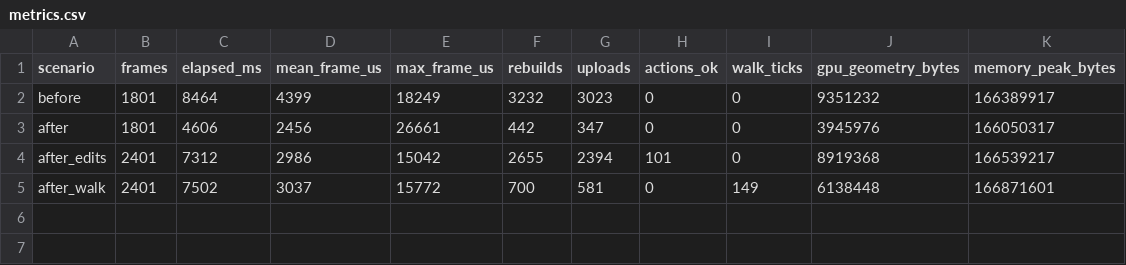
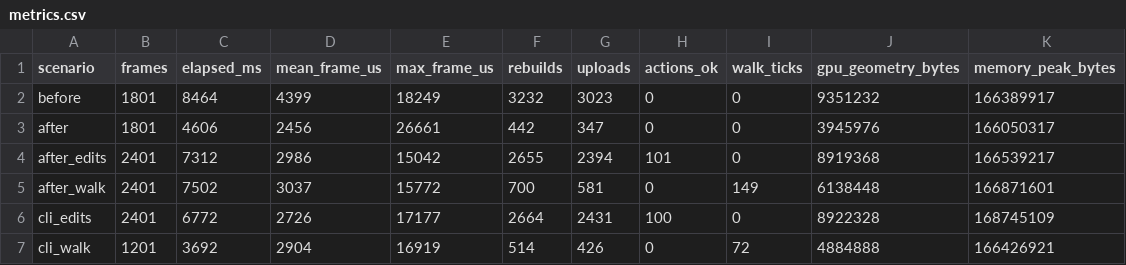
Before and after one commit to IweirdoI/Torse, a CSV file: benchmarks/data/client-stability/01-release/metrics.csv, drawn as a sheet; the diff names each change by its address in the sheet, - before the commit and + after, or states it on an @@ line.

Commit message:
fix(client): light newly exposed surfaces during relighting
Keep an independently charged presentation grid and propagate retained
light into newly opened cells after local edits. Bound both updates and
queue work, reserve scratch before committing, and leave exact dependency
validation and final lighting publication independent of the preview.

Add regressions for consecutive and cross-section mining, sealed darkness,
ceiling openings and failed admission preserving terrain. Document capture
semantics and the demonstration hosts as tests and modular preset guides.

Verified with 908 workspace tests, 120 GPU-enabled client tests, workspace
Clippy, formatting, and release-window editing and walking. A disabled
preview control reproduces the black face. One existing timing test stays
ignored; actual desktop mouse clicks were not automated in this environment.

Storage, wire, WIT and authority schemas remain unchanged. The preview is
local presentation only; complete validated jobs still settle final light.

```diff
--- a/benchmarks/data/client-stability/01-release/metrics.csv
+++ b/benchmarks/data/client-stability/01-release/metrics.csv
+row 6: cli_edits | 2401 | 6772 | 2726 | 17177 | 2664 | 2431 | 100 | 0 | 8922328 | 168745109
+row 7: cli_walk | 1201 | 3692 | 2904 | 16919 | 514 | 426 | 0 | 72 | 4884888 | 166426921
```
Also changed, not shown: 6 other files.
